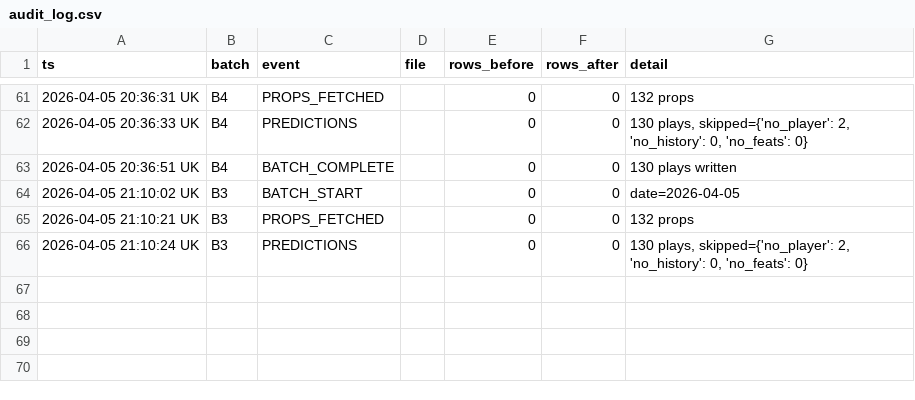
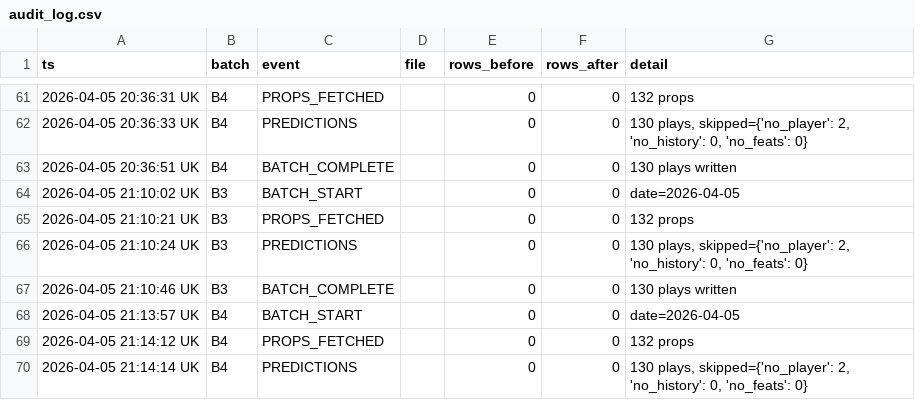
Before and after one commit to iamwerewolf1007/PropEdgeV14.0, a CSV file: data/audit_log.csv, drawn as a sheet; only a part is shown, gaps mark what is left out.

Commit message:
B4: 2026-04-05 — 130 plays

```diff
--- a/data/audit_log.csv
+++ b/data/audit_log.csv
@@ -66 +66,5 @@ ts,batch,event,file,rows_before,rows_after,detail
 2026-04-05 21:10:24 UK,B3,PREDICTIONS,,0,0,"130 plays, skipped={'no_player': 2, 'no_history': 0, 'no_feats': 0}"
+2026-04-05 21:10:46 UK,B3,BATCH_COMPLETE,,0,0,130 plays written
+2026-04-05 21:13:57 UK,B4,BATCH_START,,0,0,date=2026-04-05
+2026-04-05 21:14:12 UK,B4,PROPS_FETCHED,,0,0,132 props
+2026-04-05 21:14:14 UK,B4,PREDICTIONS,,0,0,"130 plays, skipped={'no_player': 2, 'no_history': 0, 'no_feats': 0}"
```
Also changed, not shown: 4 other files.
